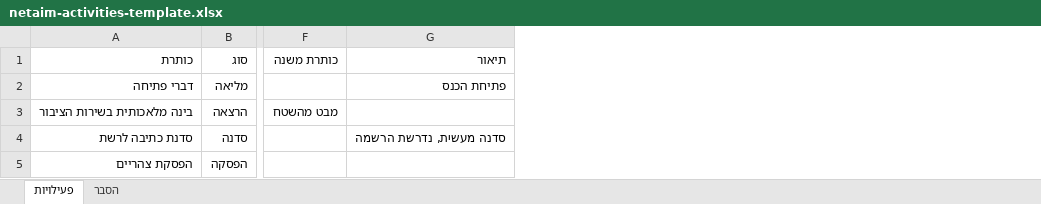
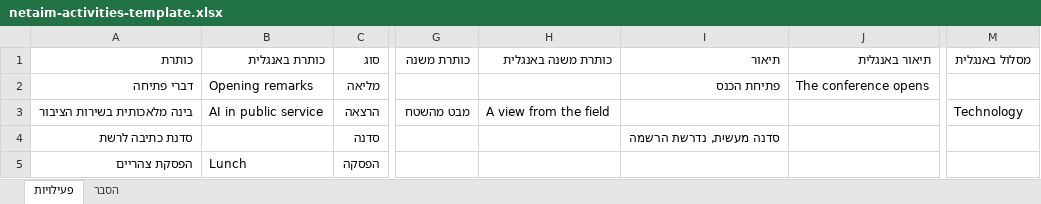
Before and after one commit to galhason/Netaim, an Excel workbook: Claude outputs/netaim-activities-template.xlsx, sheet פעילויות, drawn as a sheet; only a part is shown, gaps mark what is left out; values as stored, in another font and other column widths than the file's, no borders; the diff names each change by its address in the sheet, - before the commit and + after, or states it on an @@ line.

```diff
--- a/Claude outputs/netaim-activities-template.xlsx (sheet פעילויות)
+++ b/Claude outputs/netaim-activities-template.xlsx (sheet פעילויות)
+column B (כותרת באנגלית), rows 2-5: Opening remarks | AI in public service |  | Lunch
+column H (כותרת משנה באנגלית), row 3: A view from the field
+column J (תיאור באנגלית), row 2: The conference opens
+column M (מסלול באנגלית), row 3: Technology
```
Also changed, not shown: sheet הסבר, 51 other files.
